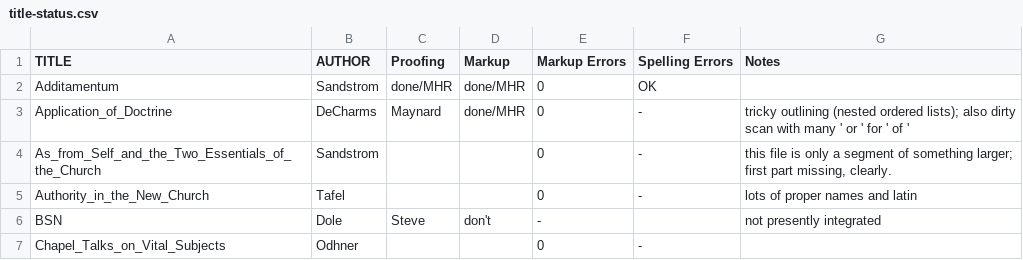
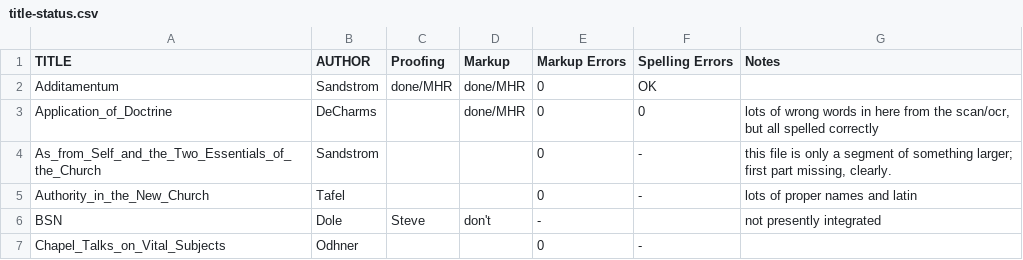
Before and after one commit to New-Christian-Bible-Study/swedenborg-collateral-literature, a CSV file: docs/title-status.csv, drawn as a sheet; only a part is shown.

```diff
--- a/docs/title-status.csv
+++ b/docs/title-status.csv
@@ -2,3 +2,3 @@ TITLE,AUTHOR,Proofing,Markup,Markup Errors,Spelling Errors,Notes
 Additamentum,Sandstrom,done/MHR,done/MHR,0,OK,
-Application_of_Doctrine,DeCharms,Maynard,done/MHR,0,-,tricky outlining (nested ordered lists); also dirty scan with many ' or ' for ' of '
+Application_of_Doctrine,DeCharms,,done/MHR,0,0,"lots of wrong words in here from the scan/ocr, but all spelled correctly"
 As_from_Self_and_the_Two_Essentials_of_the_Church,Sandstrom,,,0,-,"this file is only a segment of something larger; first part missing, clearly."
```
Also changed, not shown: 1 other file.
